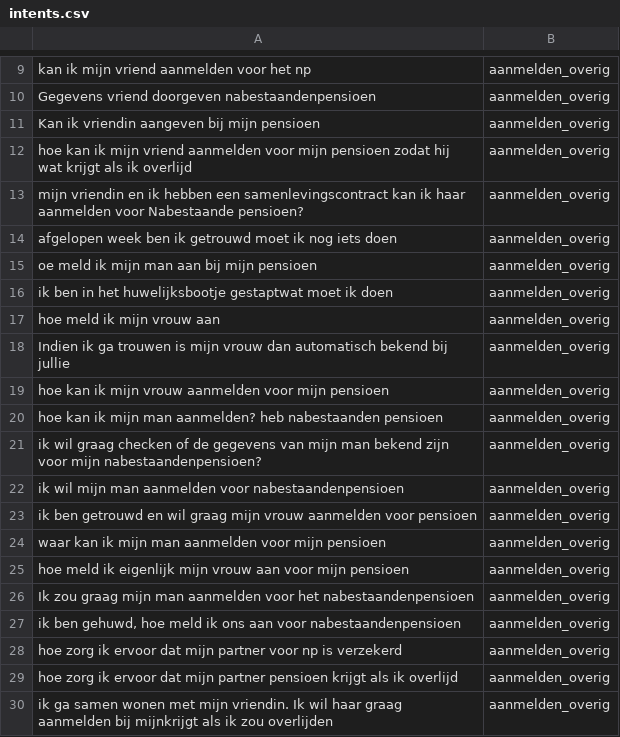
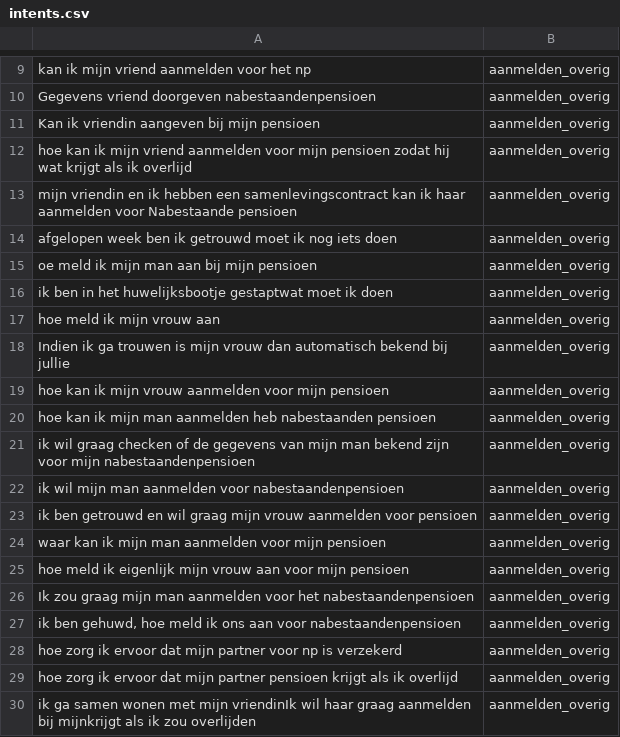
Before and after one commit to irpk/conversation-starter, a CSV file: training/intents.csv, drawn as a sheet; only a part is shown, gaps mark what is left out; the diff names each change by its address in the sheet, - before the commit and + after, or states it on an @@ line.

Commit message:
Update intents.csv

```diff
--- a/training/intents.csv
+++ b/training/intents.csv
-A13: …voor Nabestaande pensioen?
+A13: …voor Nabestaande pensioen
-A20: …mijn man aanmelden? heb nabestaanden…
+A20: …mijn man aanmelden heb nabestaanden…
-A21: …voor mijn nabestaandenpensioen?
+A21: …voor mijn nabestaandenpensioen
-A30: …met mijn vriendin. Ik wil haar…
+A30: …met mijn vriendinIk wil haar…
```
